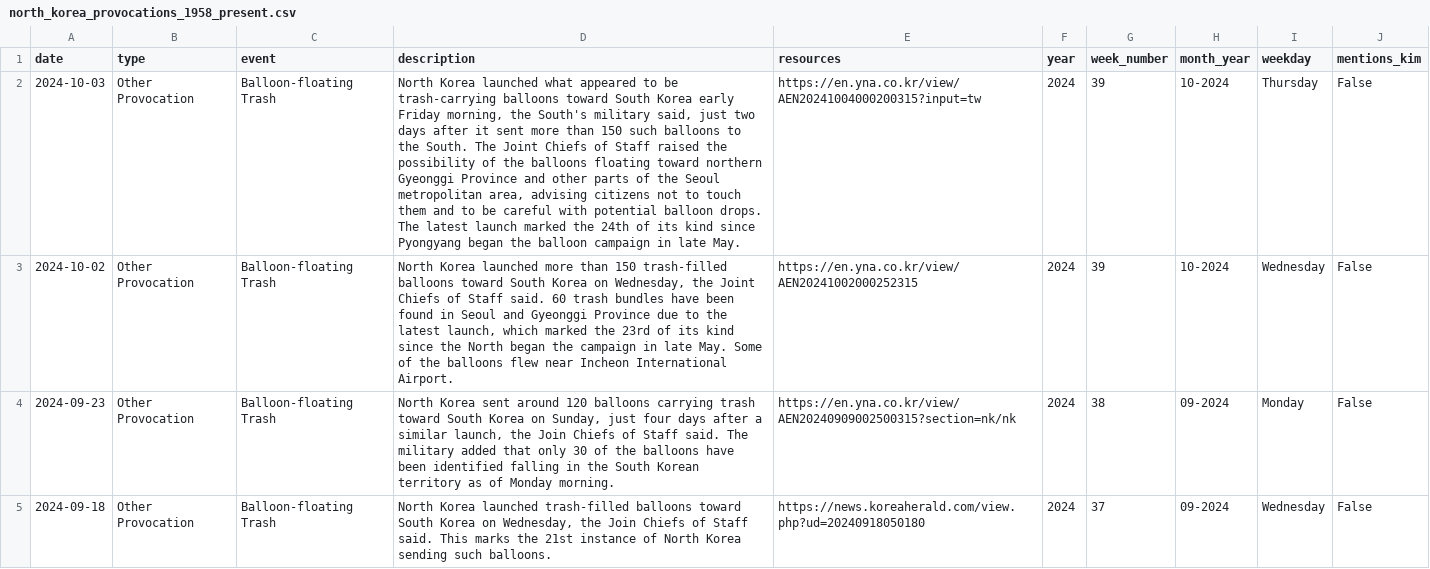
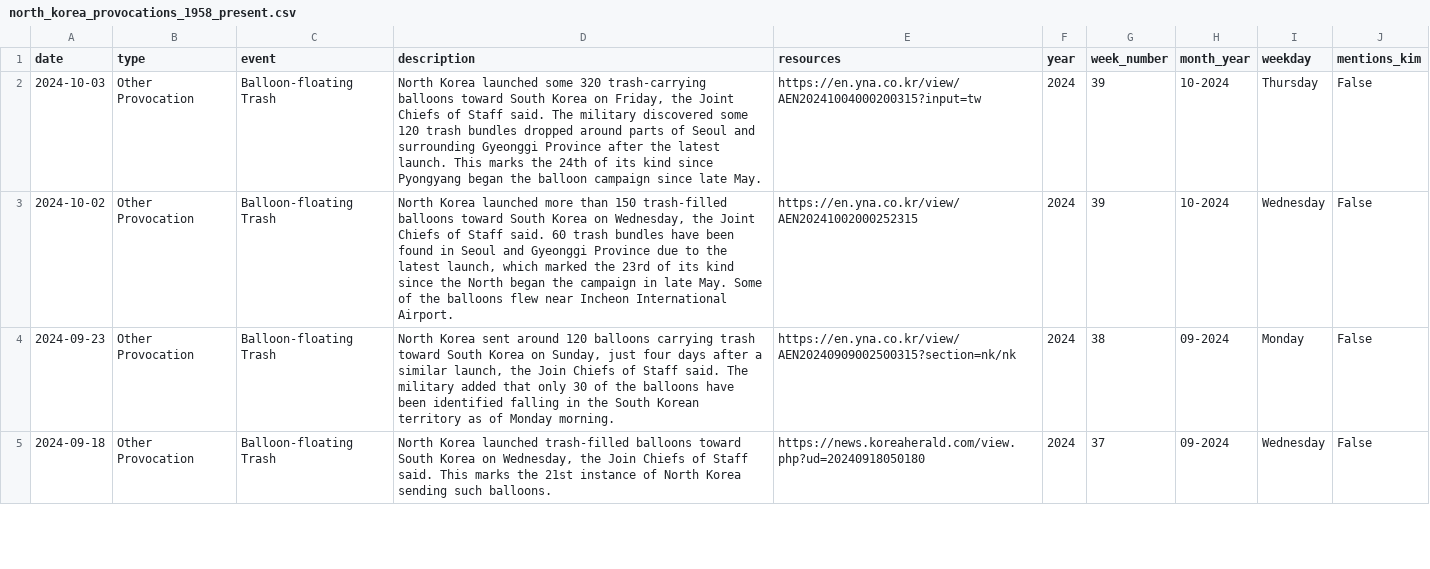
Before and after one commit to stiles/north-korea-provocations, a CSV file: data/processed/north_korea_provocations_1958_present.csv, drawn as a sheet; only a part is shown; the diff names each change by its address in the sheet, - before the commit and + after, or states it on an @@ line.

Commit message:
bot fetched/updated data

```diff
--- a/data/processed/north_korea_provocations_1958_present.csv
+++ b/data/processed/north_korea_provocations_1958_present.csv
-D2 (description): …Korea launched what appeared to be trash-carrying balloons toward South Korea early Friday morning, the South's military said, just two days after it sent more than 150 such balloons to the South. The Joint Chiefs of Staff raised the possibility of the balloons floating toward northern Gyeonggi Province and other parts of the Seoul metropolitan area, advising citizens not to touch them and to be careful with potential balloon drops. The latest launch marked the 24th of its kind since Pyongyang began the balloon campaign in late May.
+D2 (description): …Korea launched some 320 trash-carrying balloons toward South Korea on Friday, the Joint Chiefs of Staff said. The military discovered some 120 trash bundles dropped around parts of Seoul and surrounding Gyeonggi Province after the latest launch. This marks the 24th of its kind since Pyongyang began the balloon campaign since late May.
```
Also changed, not shown: data/raw/north_korea_provocations_1958_present.csv, 2 other files.
